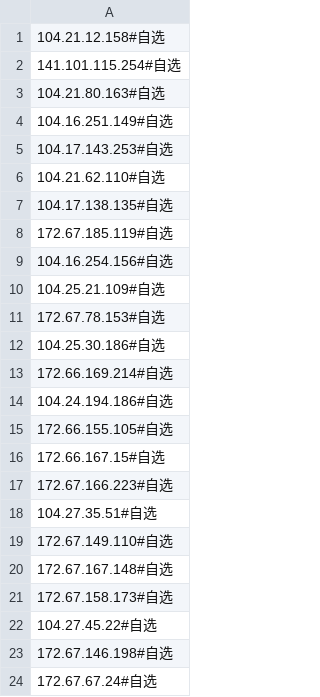
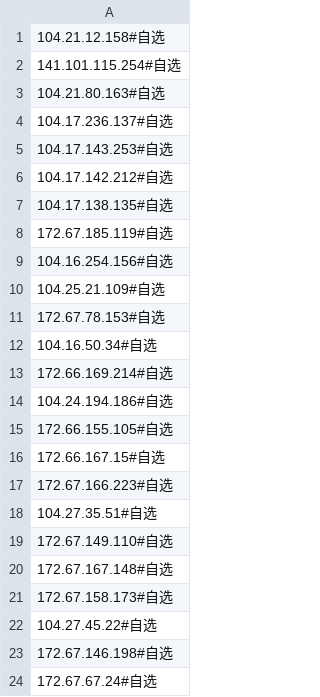
Before and after one commit to cy-2-u/clashspeed, a CSV file: result.csv, drawn as a sheet.

Commit message:
Update result.csv

```diff
--- a/result.csv
+++ b/result.csv
@@ -3,5 +3,5 @@
 104.21.80.163#自选
-104.16.251.149#自选
+104.17.236.137#自选
 104.17.143.253#自选
-104.21.62.110#自选
+104.17.142.212#自选
 104.17.138.135#自选
@@ -11,3 +11,3 @@
 172.67.78.153#自选
-104.25.30.186#自选
+104.16.50.34#自选
 172.66.169.214#自选
```
